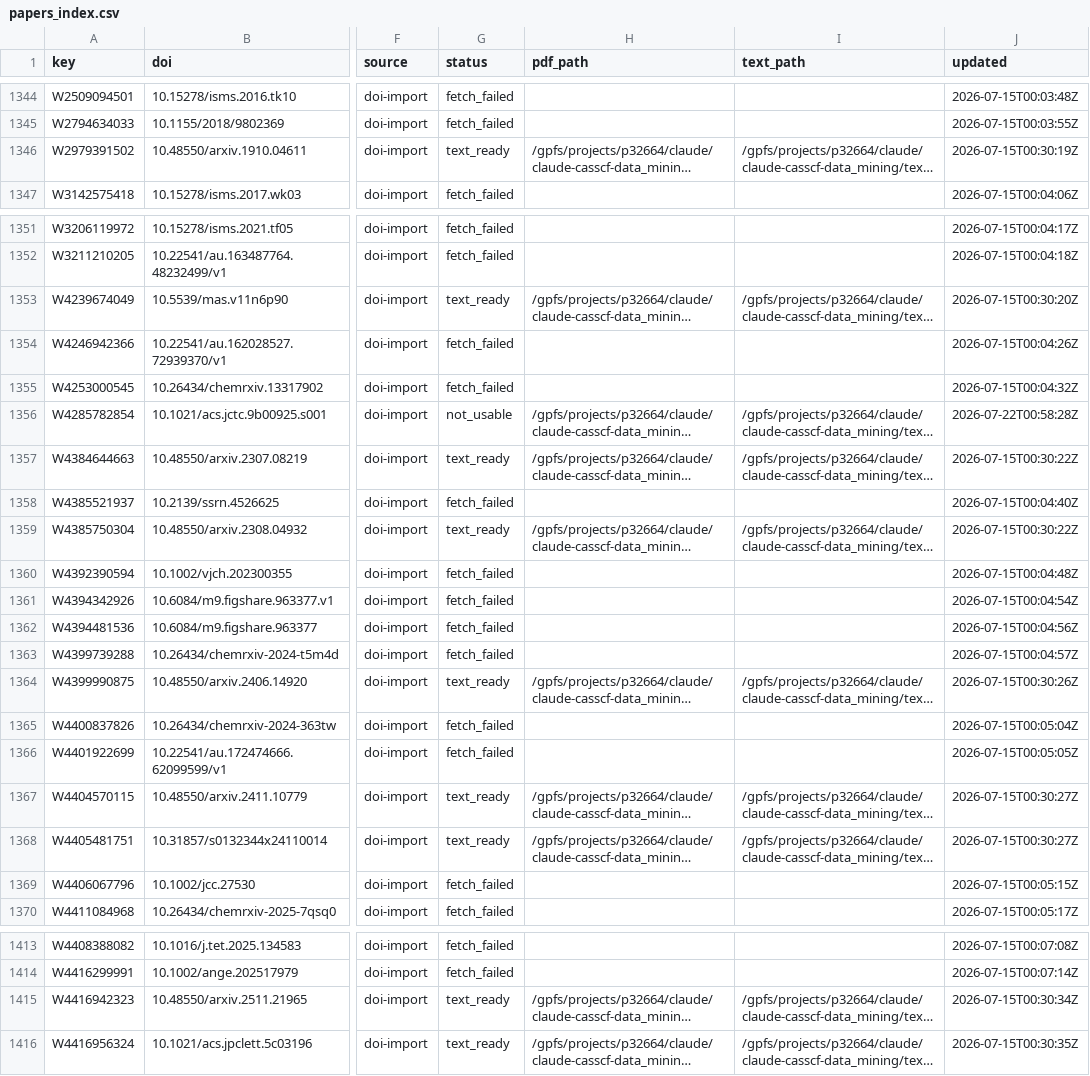
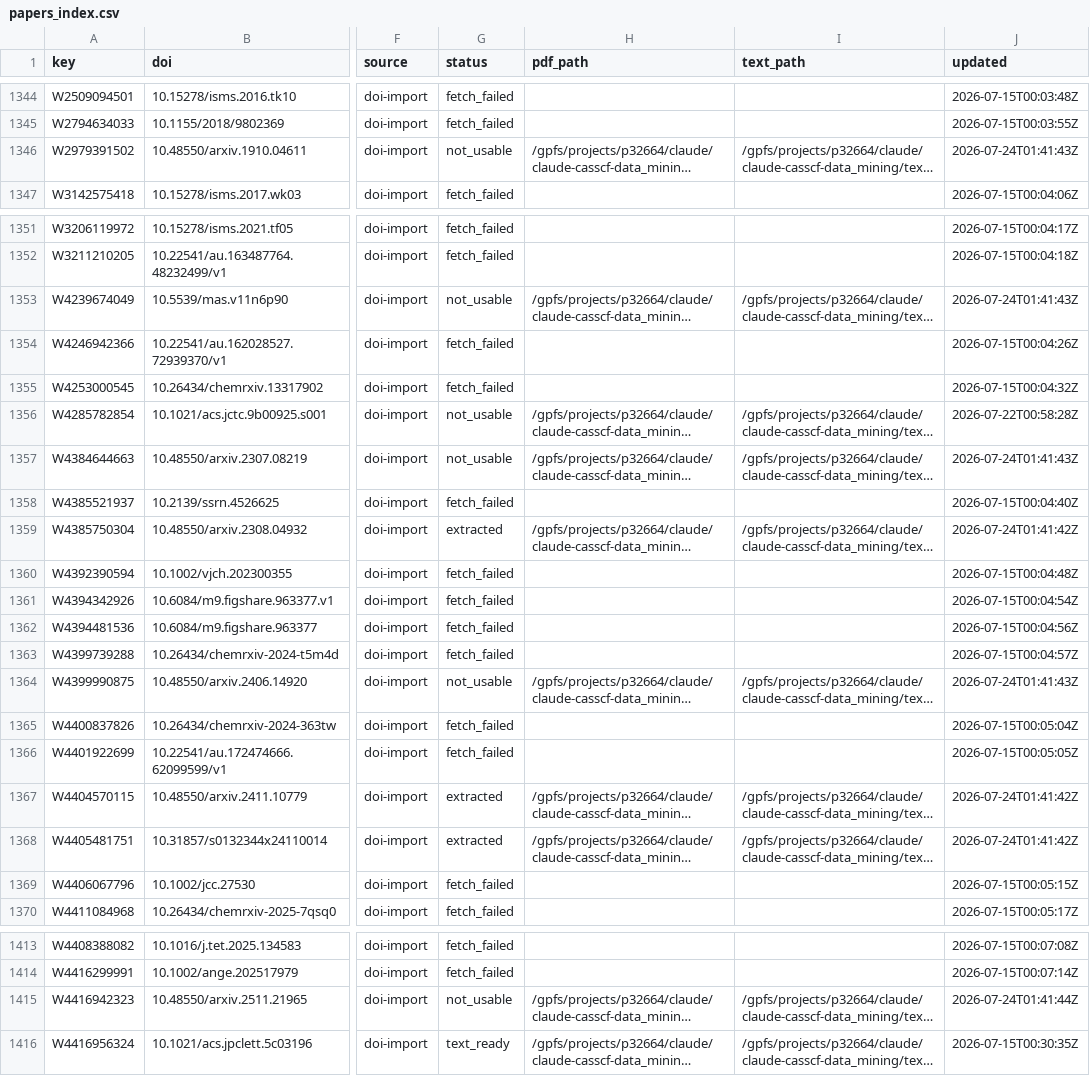
Before and after one commit to victorchanglee/aimdb, a CSV file: database/papers_index.csv, drawn as a sheet; only a part is shown, gaps mark what is left out; long unchanged cells end in …; the diff covers the shown part only; the diff names each change by its address in the sheet, - before the commit and + after, or states it on an @@ line.

```diff
--- a/database/papers_index.csv
+++ b/database/papers_index.csv
-G1346 (status): text_ready
+G1346 (status): not_usable
-J1346 (updated): 2026-07-15T00:30:19Z
+J1346 (updated): 2026-07-24T01:41:43Z
-G1353 (status): text_ready
+G1353 (status): not_usable
-J1353 (updated): 2026-07-15T00:30:20Z
+J1353 (updated): 2026-07-24T01:41:43Z
-G1357 (status): text_ready
+G1357 (status): not_usable
-J1357 (updated): 2026-07-15T00:30:22Z
+J1357 (updated): 2026-07-24T01:41:43Z
-G1359 (status): text_ready
+G1359 (status): extracted
-J1359 (updated): 2026-07-15T00:30:22Z
+J1359 (updated): 2026-07-24T01:41:42Z
-G1364 (status): text_ready
+G1364 (status): not_usable
-J1364 (updated): 2026-07-15T00:30:26Z
+J1364 (updated): 2026-07-24T01:41:43Z
-G1367:G1368 (status): text_ready
+G1367:G1368 (status): extracted
-J1367:J1368 (updated): 2026-07-15T00:30:27Z
+J1367:J1368 (updated): 2026-07-24T01:41:42Z
-G1415 (status): text_ready
+G1415 (status): not_usable
-J1415 (updated): 2026-07-15T00:30:34Z
+J1415 (updated): 2026-07-24T01:41:44Z
```
Also changed, not shown: 8 edited cells elsewhere in this file, 2 other files.
